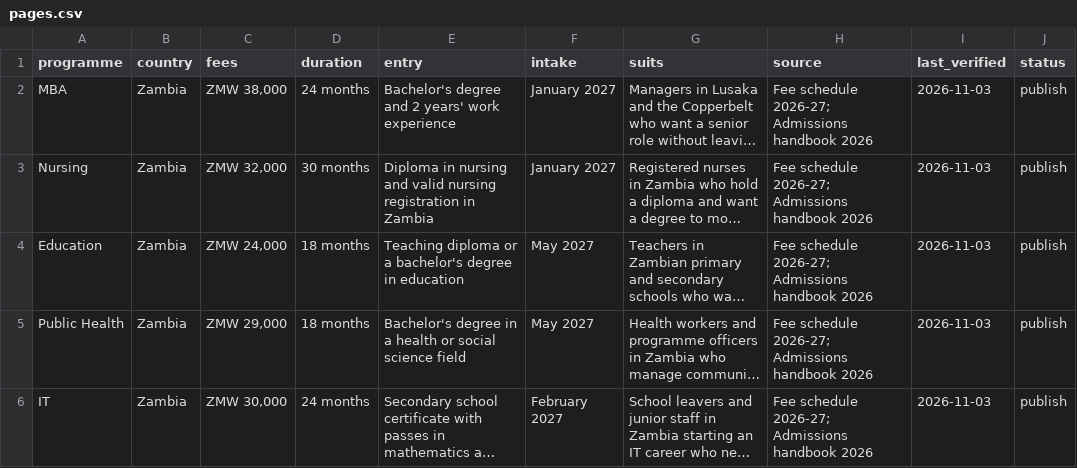
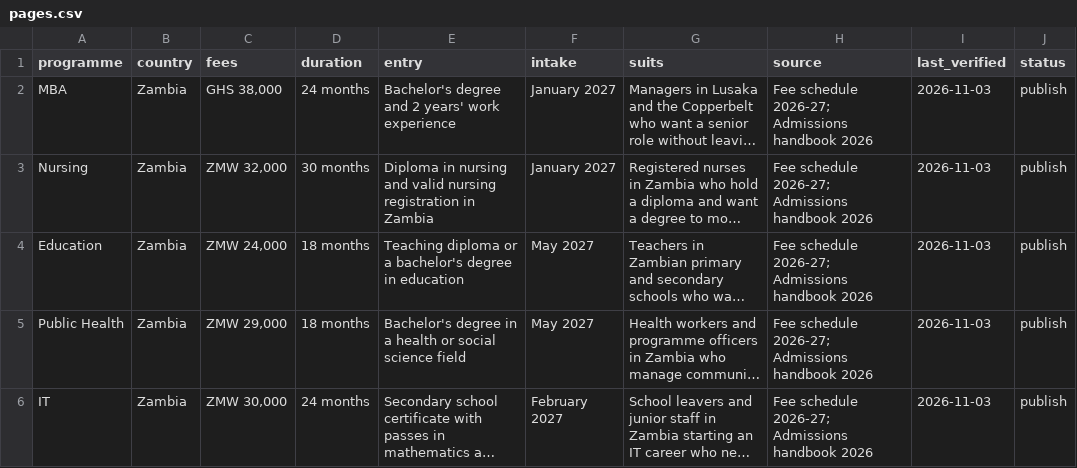
Before and after one commit to graceomolola001-cmyk/kestrel-pseo, a CSV file: data/pages.csv, drawn as a sheet; only a part is shown; long unchanged cells end in …; the diff names each change by its address in the sheet, - before the commit and + after, or states it on an @@ line.

Commit message:
Update fees for MBA program from ZMW to GHS
test

```diff
--- a/data/pages.csv
+++ b/data/pages.csv
-C2 (fees): ZMW 38,000
+C2 (fees): GHS 38,000
```
